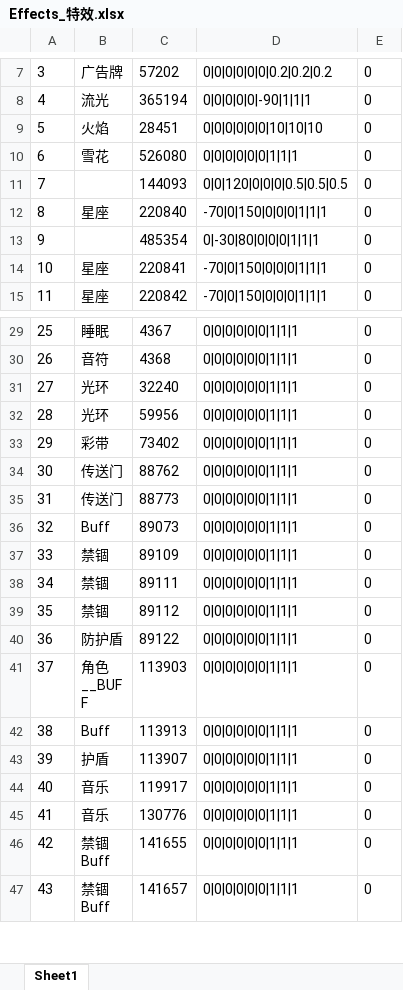
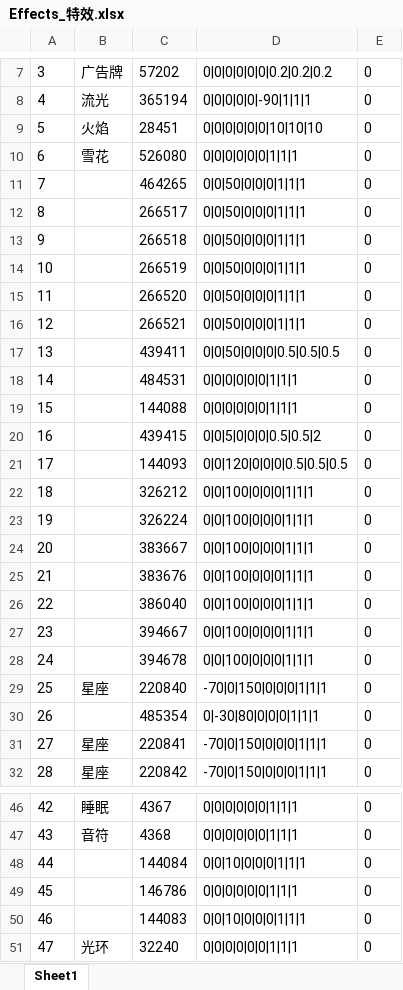
Before and after one commit to HKZUNITY/rp, an Excel workbook: rp/Excel/Effects_特效.xlsx, sheet Sheet1, drawn as a sheet; only a part is shown, gaps mark what is left out; the shorter side is filled out with more unchanged rows; values as stored, in another font and other column widths than the file's, no borders; addresses are those after the commit; the diff names each change by its address in the sheet, - before the commit and + after, or states it on an @@ line.

```diff
--- a/rp/Excel/Effects_特效.xlsx (sheet Sheet1)
+++ b/rp/Excel/Effects_特效.xlsx (sheet Sheet1)
+row 11: 7 |  | 464265 | 0|0|50|0|0|0|1|1|1 | 0
+row 12: 8 |  | 266517 | 0|0|50|0|0|0|1|1|1 | 0
+row 13: 9 |  | 266518 | 0|0|50|0|0|0|1|1|1 | 0
+row 14: 10 |  | 266519 | 0|0|50|0|0|0|1|1|1 | 0
+row 15: 11 |  | 266520 | 0|0|50|0|0|0|1|1|1 | 0
+row 16: 12 |  | 266521 | 0|0|50|0|0|0|1|1|1 | 0
+row 17: 13 |  | 439411 | 0|0|50|0|0|0|0.5|0.5|0.5 | 0
+row 18: 14 |  | 484531 | 0|0|0|0|0|0|1|1|1 | 0
+row 19: 15 |  | 144088 | 0|0|0|0|0|0|1|1|1 | 0
+row 20: 16 |  | 439415 | 0|0|5|0|0|0|0.5|0.5|2 | 0
@@ column A renumbered from row 21 down @@
+row 22: 18 |  | 326212 | 0|0|100|0|0|0|1|1|1 | 0
+row 23: 19 |  | 326224 | 0|0|100|0|0|0|1|1|1 | 0
+row 24: 20 |  | 383667 | 0|0|100|0|0|0|1|1|1 | 0
+row 25: 21 |  | 383676 | 0|0|100|0|0|0|1|1|1 | 0
+row 26: 22 |  | 386040 | 0|0|100|0|0|0|1|1|1 | 0
+row 27: 23 |  | 394667 | 0|0|100|0|0|0|1|1|1 | 0
+row 28: 24 |  | 394678 | 0|0|100|0|0|0|1|1|1 | 0
+row 48: 44 |  | 144084 | 0|0|10|0|0|0|1|1|1 | 0
+row 49: 45 |  | 146786 | 0|0|0|0|0|0|1|1|1 | 0
+row 50: 46 |  | 144083 | 0|0|10|0|0|0|1|1|1 | 0
```
Also changed, not shown: rp/Excel/Ear_耳朵.xlsx, 22 other files.
